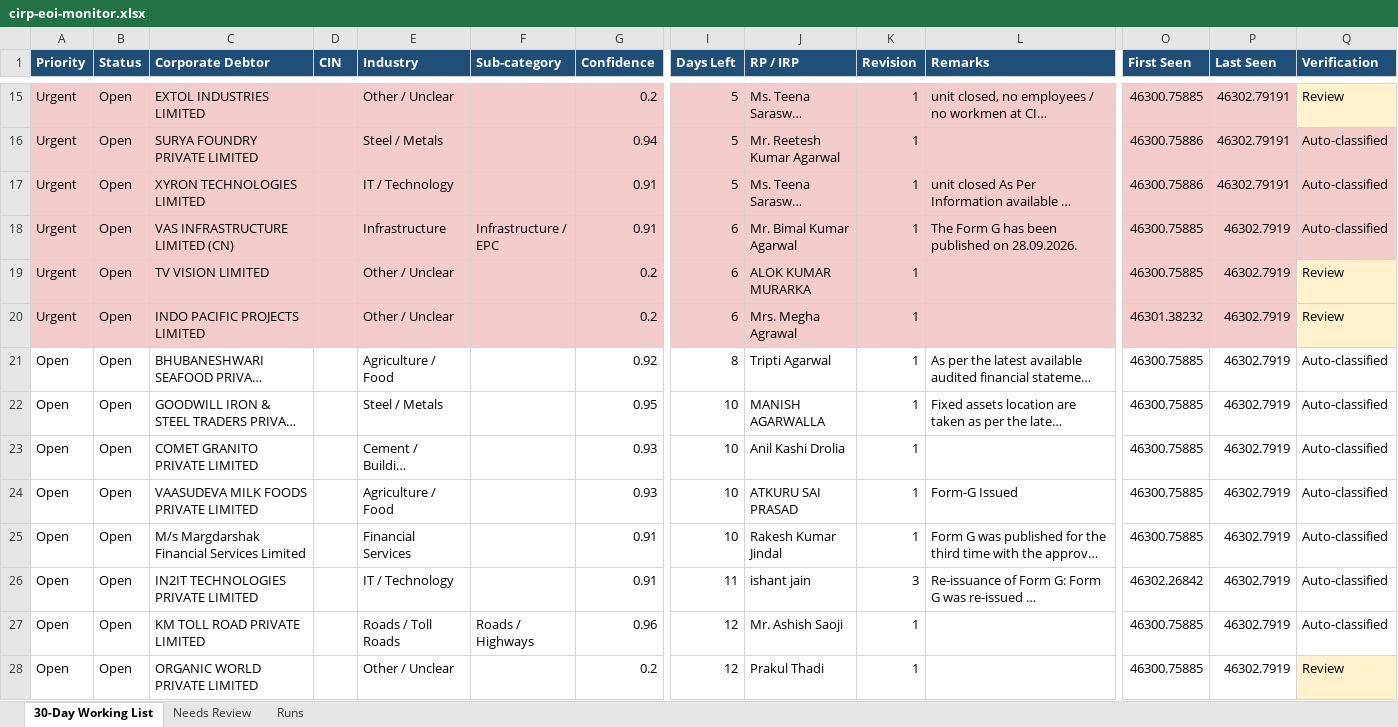
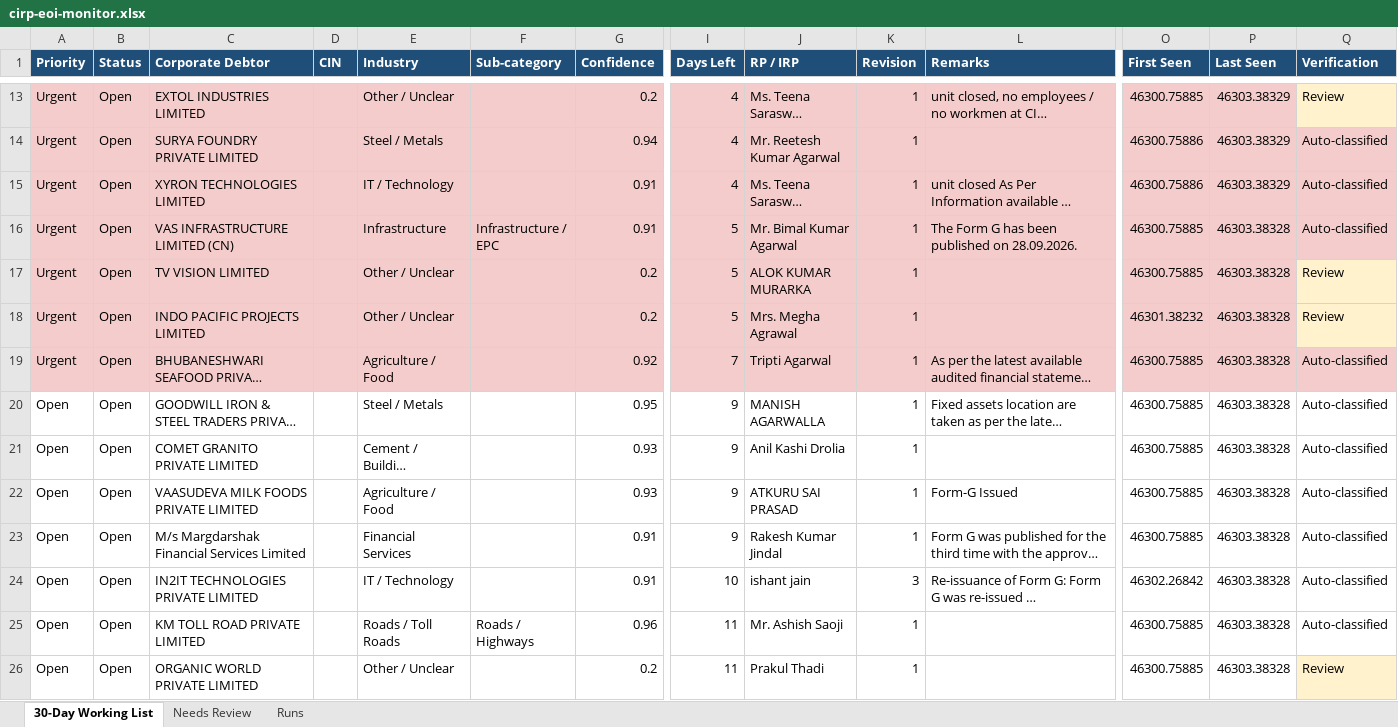
Before and after one commit to Raksham97/cirp-eoi-monitor, an Excel workbook: docs/cirp-eoi-monitor.xlsx, sheet 30-Day Working List, drawn as a sheet; only a part is shown, gaps mark what is left out; long unchanged cells end in …; values as stored, in another font and other column widths than the file's, no borders; addresses are those after the commit; the diff covers the shown part only; the diff names each change by its address in the sheet, - before the commit and + after, or states it on an @@ line.

```diff
--- a/docs/cirp-eoi-monitor.xlsx (sheet 30-Day Working List)
+++ b/docs/cirp-eoi-monitor.xlsx (sheet 30-Day Working List)
-I13:I15 (Days Left): 5
+I13:I15 (Days Left): 4
-P13:P15 (Last Seen): 46302.79191
+P13:P15 (Last Seen): 46303.38329
-I16:I18 (Days Left): 6
+I16:I18 (Days Left): 5
-P16:P26 (Last Seen): 46302.7919
+P16:P26 (Last Seen): 46303.38328
-A19 (Priority): Open
+A19 (Priority): Urgent
-A19:G19 fill: none
+A19:G19 fill: #F4CCCC
-I19 (Days Left): 8
+I19 (Days Left): 7
-I19:L19 fill: none
+I19:L19 fill: #F4CCCC
-O19:Q19 fill: none
+O19:Q19 fill: #F4CCCC
-I20:I23 (Days Left): 10
+I20:I23 (Days Left): 9
-I24 (Days Left): 11
+I24 (Days Left): 10
-I25:I26 (Days Left): 12
+I25:I26 (Days Left): 11
```
Also changed, not shown: 2 added rows, 7 removed rows and 66 edited cells elsewhere in this sheet, sheet Needs Review, sheet Runs, 6 other files.
